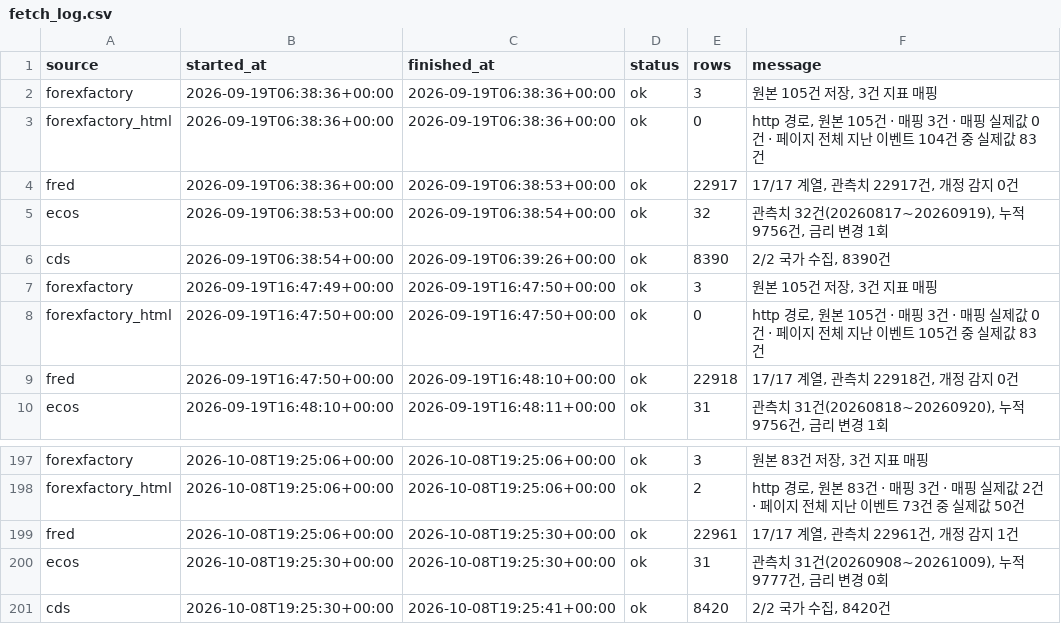
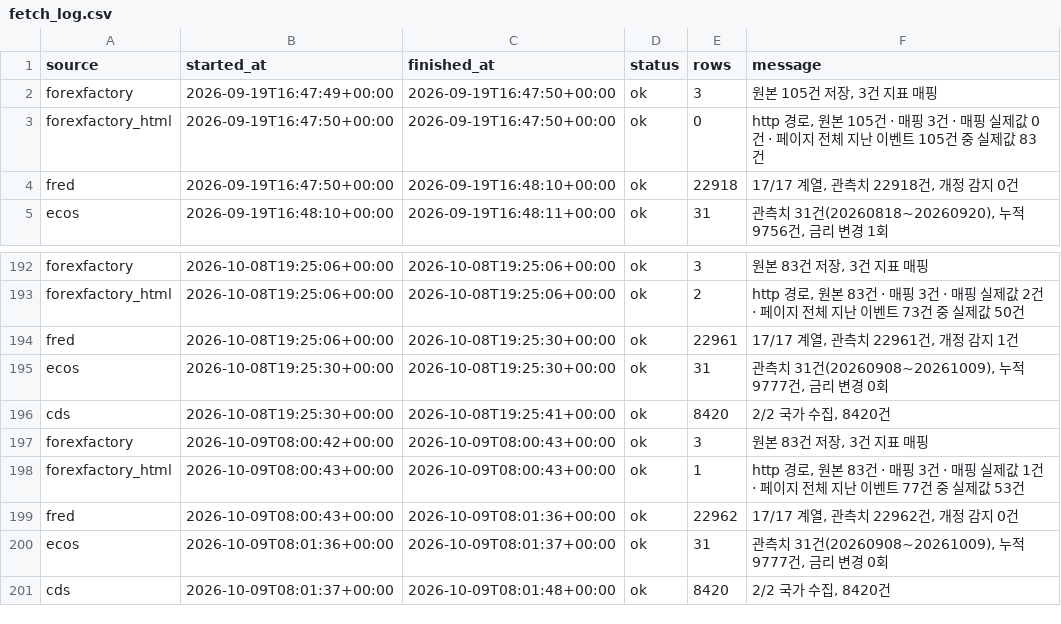
Before and after one commit to greyx9-sketch/macro, a CSV file: 시황/data/fetch_log.csv, drawn as a sheet; only a part is shown, gaps mark what is left out; removed rows and columns are numbered as before the commit, all else as after; the diff names each change by its address in the sheet, - before the commit and + after, or states it on an @@ line.

```diff
--- a/시황/data/fetch_log.csv
+++ b/시황/data/fetch_log.csv
-row 2: forexfactory | 2026-09-19T06:38:36+00:00 | 2026-09-19T06:38:36+00:00 | ok | 3 | 원본 105건 저장, 3건 지표 매핑
-row 3: forexfactory_html | 2026-09-19T06:38:36+00:00 | 2026-09-19T06:38:36+00:00 | ok | 0 | http 경로, 원본 105건 · 매핑 3건 · 매핑 실제값 0건 · 페이지 전체 지난 이벤트 104건 중 실제값 83건
-row 4: fred | 2026-09-19T06:38:36+00:00 | 2026-09-19T06:38:53+00:00 | ok | 22917 | 17/17 계열, 관측치 22917건, 개정 감지 0건
-row 5: ecos | 2026-09-19T06:38:53+00:00 | 2026-09-19T06:38:54+00:00 | ok | 32 | 관측치 32건(20260817~20260919), 누적 9756건, 금리 변경 1회
-row 6: cds | 2026-09-19T06:38:54+00:00 | 2026-09-19T06:39:26+00:00 | ok | 8390 | 2/2 국가 수집, 8390건
+row 197: forexfactory | 2026-10-09T08:00:42+00:00 | 2026-10-09T08:00:43+00:00 | ok | 3 | 원본 83건 저장, 3건 지표 매핑
+row 198: forexfactory_html | 2026-10-09T08:00:43+00:00 | 2026-10-09T08:00:43+00:00 | ok | 1 | http 경로, 원본 83건 · 매핑 3건 · 매핑 실제값 1건 · 페이지 전체 지난 이벤트 77건 중 실제값 53건
+row 199: fred | 2026-10-09T08:00:43+00:00 | 2026-10-09T08:01:36+00:00 | ok | 22962 | 17/17 계열, 관측치 22962건, 개정 감지 0건
+row 200: ecos | 2026-10-09T08:01:36+00:00 | 2026-10-09T08:01:37+00:00 | ok | 31 | 관측치 31건(20260908~20261009), 누적 9777건, 금리 변경 0회
+row 201: cds | 2026-10-09T08:01:37+00:00 | 2026-10-09T08:01:48+00:00 | ok | 8420 | 2/2 국가 수집, 8420건
```
Also changed, not shown: 4 other files.
